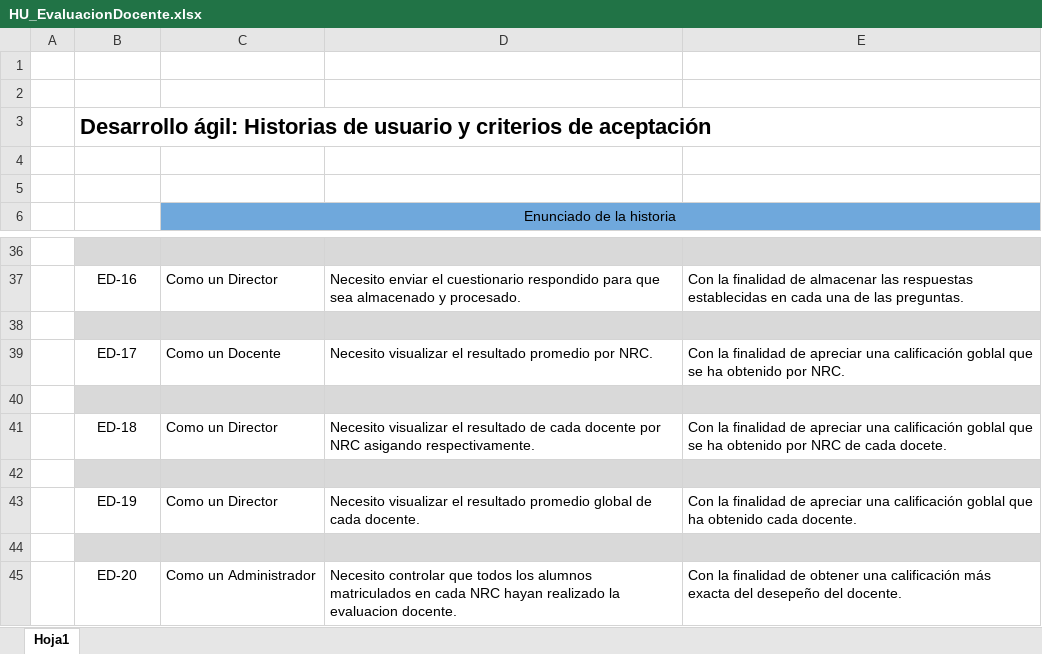
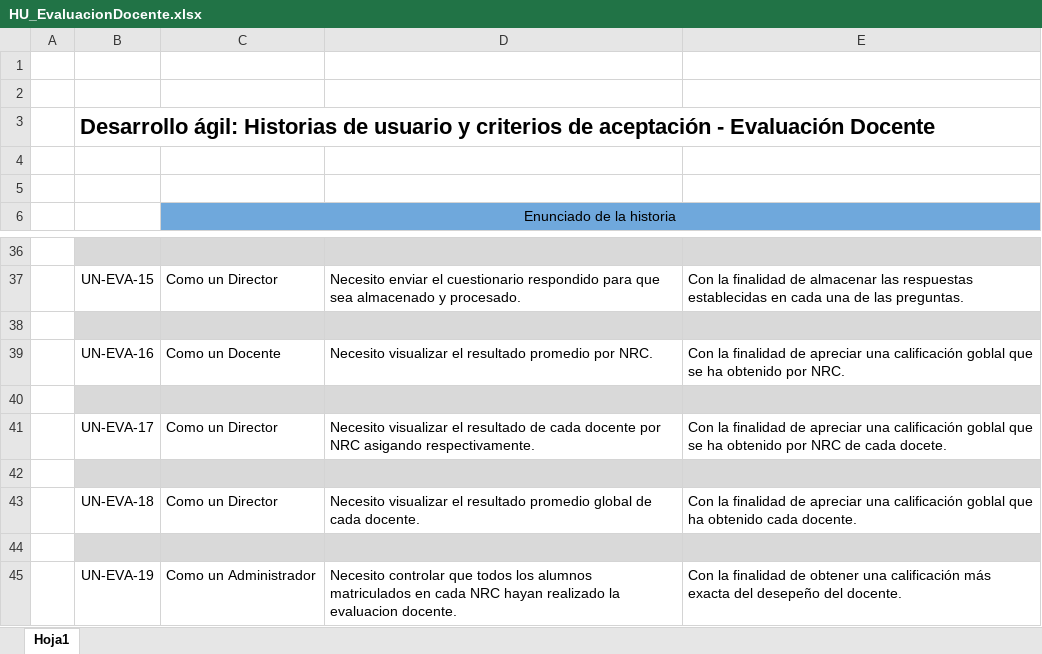
Before and after one commit to adrmenam/UniversidadDocs, an Excel workbook: HU_EvaluacionDocente.xlsx, sheet Hoja1, drawn as a sheet; only a part is shown, gaps mark what is left out; values as stored, in another font and other column widths than the file's, no borders; the diff covers the shown part only; the diff names each change by its address in the sheet, - before the commit and + after, or states it on an @@ line.

Commit message:
Historias de Usuario Evaluación Docente

```diff
--- a/HU_EvaluacionDocente.xlsx (sheet Hoja1)
+++ b/HU_EvaluacionDocente.xlsx (sheet Hoja1)
-B3: …de aceptación
+B3: …de aceptación - Evaluación Docente
-B37: ED-16
+B37: UN-EVA-15
-B39: ED-17
+B39: UN-EVA-16
-B41: ED-18
+B41: UN-EVA-17
-B43: ED-19
+B43: UN-EVA-18
-B45: ED-20
+B45: UN-EVA-19
```
Also changed, not shown: 14 edited cells elsewhere in this sheet.
